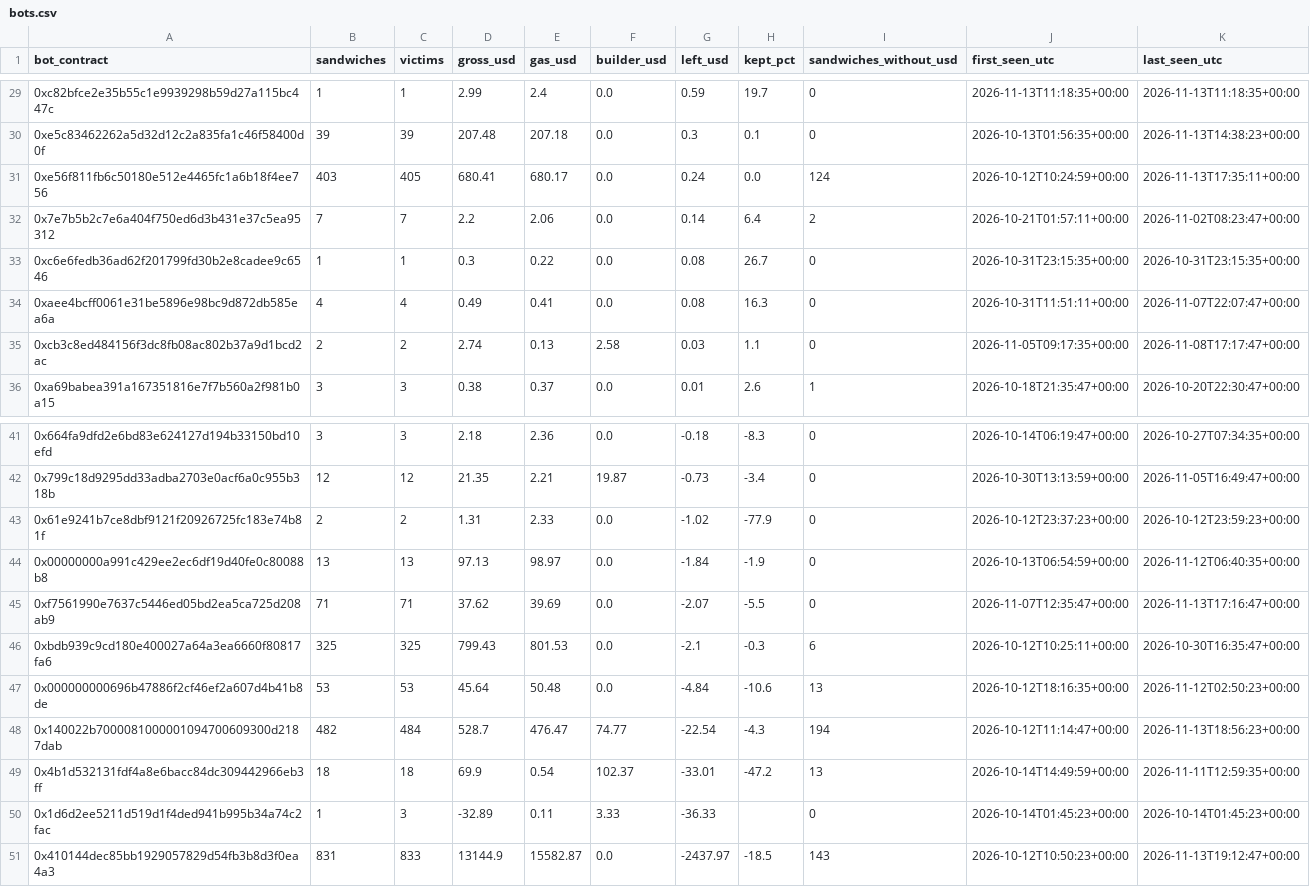
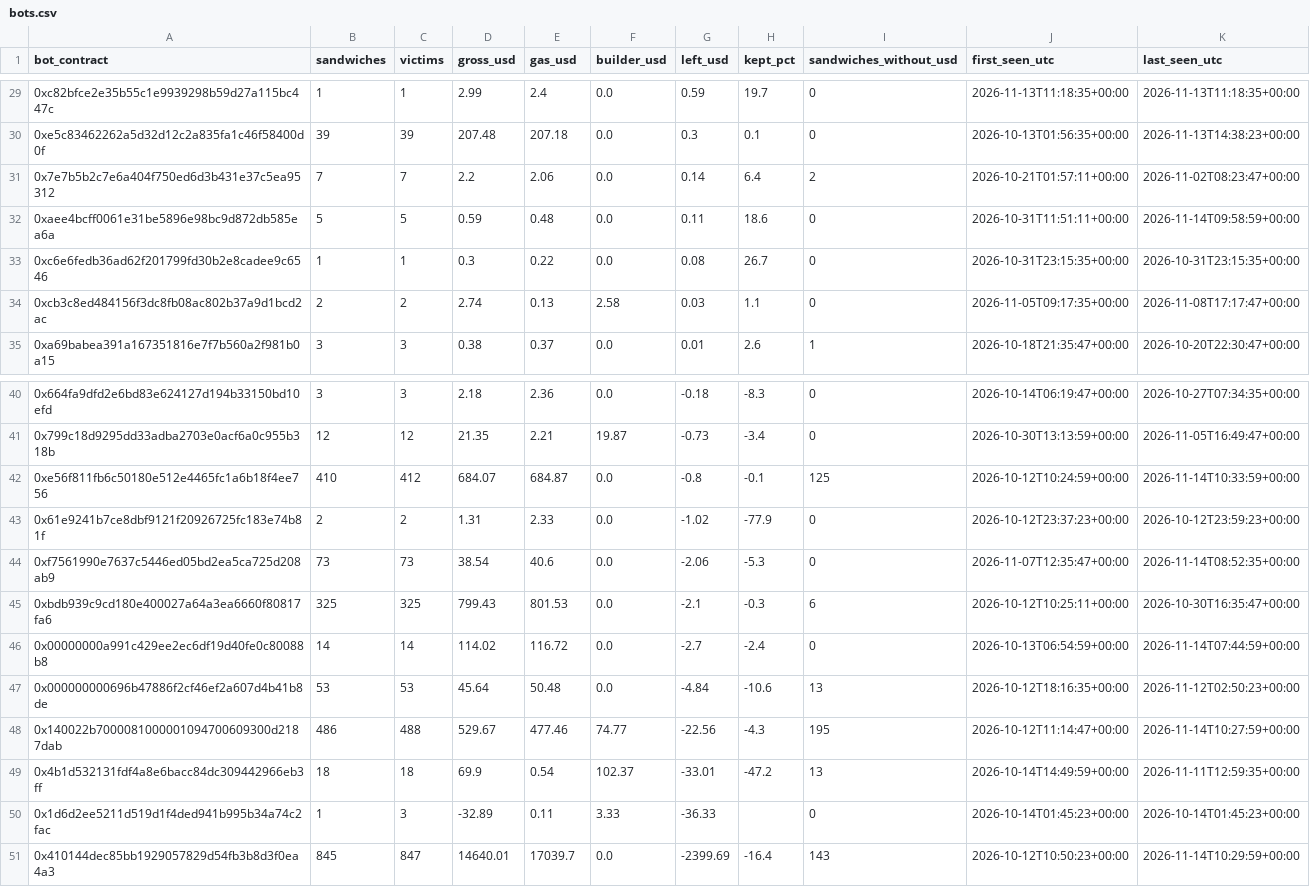
Before and after one commit to leomadori/mev-watch, a CSV file: data/bots.csv, drawn as a sheet; only a part is shown, gaps mark what is left out; the diff covers the shown part only.

```diff
--- a/data/bots.csv
+++ b/data/bots.csv
@@ -30,6 +30,5 @@ bot_contract,sandwiches,victims,gross_usd,gas_usd,builder_usd,left_usd,kept_pct,
 0xe5c83462262a5d32d12c2a835fa1c46f58400d0f,39,39,207.48,207.18,0.0,0.3,0.1,0,2026-10-13T01:56:35+00:00,2026-11-13T14:38:23+00:00
-0xe56f811fb6c50180e512e4465fc1a6b18f4ee756,403,405,680.41,680.17,0.0,0.24,0.0,124,2026-10-12T10:24:59+00:00,2026-11-13T17:35:11+00:00
 0x7e7b5b2c7e6a404f750ed6d3b431e37c5ea95312,7,7,2.2,2.06,0.0,0.14,6.4,2,2026-10-21T01:57:11+00:00,2026-11-02T08:23:47+00:00
+0xaee4bcff0061e31be5896e98bc9d872db585ea6a,5,5,0.59,0.48,0.0,0.11,18.6,0,2026-10-31T11:51:11+00:00,2026-11-14T09:58:59+00:00
 0xc6e6fedb36ad62f201799fd30b2e8cadee9c6546,1,1,0.3,0.22,0.0,0.08,26.7,0,2026-10-31T23:15:35+00:00,2026-10-31T23:15:35+00:00
-0xaee4bcff0061e31be5896e98bc9d872db585ea6a,4,4,0.49,0.41,0.0,0.08,16.3,0,2026-10-31T11:51:11+00:00,2026-11-07T22:07:47+00:00
 0xcb3c8ed484156f3dc8fb08ac802b37a9d1bcd2ac,2,2,2.74,0.13,2.58,0.03,1.1,0,2026-11-05T09:17:35+00:00,2026-11-08T17:17:47+00:00
@@ -42,10 +41,11 @@ bot_contract,sandwiches,victims,gross_usd,gas_usd,builder_usd,left_usd,kept_pct,
 0x799c18d9295dd33adba2703e0acf6a0c955b318b,12,12,21.35,2.21,19.87,-0.73,-3.4,0,2026-10-30T13:13:59+00:00,2026-11-05T16:49:47+00:00
+0xe56f811fb6c50180e512e4465fc1a6b18f4ee756,410,412,684.07,684.87,0.0,-0.8,-0.1,125,2026-10-12T10:24:59+00:00,2026-11-14T10:33:59+00:00
 0x61e9241b7ce8dbf9121f20926725fc183e74b81f,2,2,1.31,2.33,0.0,-1.02,-77.9,0,2026-10-12T23:37:23+00:00,2026-10-12T23:59:23+00:00
-0x00000000a991c429ee2ec6df19d40fe0c80088b8,13,13,97.13,98.97,0.0,-1.84,-1.9,0,2026-10-13T06:54:59+00:00,2026-11-12T06:40:35+00:00
-0xf7561990e7637c5446ed05bd2ea5ca725d208ab9,71,71,37.62,39.69,0.0,-2.07,-5.5,0,2026-11-07T12:35:47+00:00,2026-11-13T17:16:47+00:00
+0xf7561990e7637c5446ed05bd2ea5ca725d208ab9,73,73,38.54,40.6,0.0,-2.06,-5.3,0,2026-11-07T12:35:47+00:00,2026-11-14T08:52:35+00:00
 0xbdb939c9cd180e400027a64a3ea6660f80817fa6,325,325,799.43,801.53,0.0,-2.1,-0.3,6,2026-10-12T10:25:11+00:00,2026-10-30T16:35:47+00:00
+0x00000000a991c429ee2ec6df19d40fe0c80088b8,14,14,114.02,116.72,0.0,-2.7,-2.4,0,2026-10-13T06:54:59+00:00,2026-11-14T07:44:59+00:00
 0x000000000696b47886f2cf46ef2a607d4b41b8de,53,53,45.64,50.48,0.0,-4.84,-10.6,13,2026-10-12T18:16:35+00:00,2026-11-12T02:50:23+00:00
-0x140022b7000081000001094700609300d2187dab,482,484,528.7,476.47,74.77,-22.54,-4.3,194,2026-10-12T11:14:47+00:00,2026-11-13T18:56:23+00:00
+0x140022b7000081000001094700609300d2187dab,486,488,529.67,477.46,74.77,-22.56,-4.3,195,2026-10-12T11:14:47+00:00,2026-11-14T10:27:59+00:00
 0x4b1d532131fdf4a8e6bacc84dc309442966eb3ff,18,18,69.9,0.54,102.37,-33.01,-47.2,13,2026-10-14T14:49:59+00:00,2026-11-11T12:59:35+00:00
 0x1d6d2ee5211d519d1f4ded941b995b34a74c2fac,1,3,-32.89,0.11,3.33,-36.33,,0,2026-10-14T01:45:23+00:00,2026-10-14T01:45:23+00:00
-0x410144dec85bb1929057829d54fb3b8d3f0ea4a3,831,833,13144.9,15582.87,0.0,-2437.97,-18.5,143,2026-10-12T10:50:23+00:00,2026-11-13T19:12:47+00:00
+0x410144dec85bb1929057829d54fb3b8d3f0ea4a3,845,847,14640.01,17039.7,0.0,-2399.69,-16.4,143,2026-10-12T10:50:23+00:00,2026-11-14T10:29:59+00:00
```
Also changed, not shown: 75 edited cells elsewhere in this file, 2 other files.
